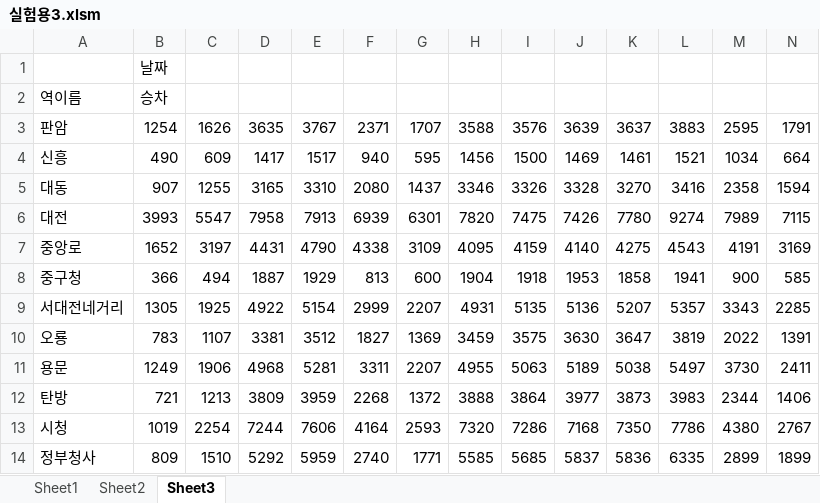
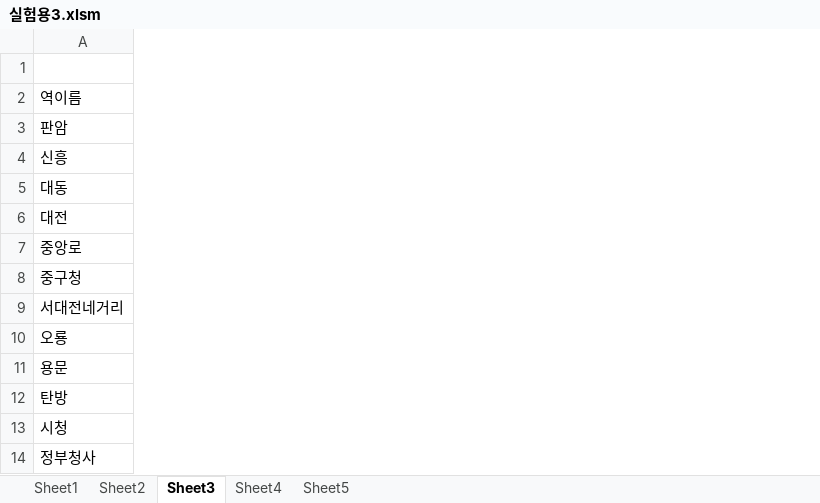
Before and after one commit to Sikeru/private, an Excel workbook: Data_Analysis/실험용3.xlsm, sheet Sheet3, drawn as a sheet; only a part is shown; values as stored, in another font and other column widths than the file's, no borders; removed rows and columns are numbered as before the commit, all else as after; the diff covers the shown part only; the diff names each change by its address in the sheet, - before the commit and + after, or states it on an @@ line.

```diff
--- a/Data_Analysis/실험용3.xlsm (sheet Sheet3)
+++ b/Data_Analysis/실험용3.xlsm (sheet Sheet3)
+sheet tab: Sheet4
+sheet tab: Sheet5
@@ column B hidden, rows 1-14: 날짜 | 승차 | 1254 | 490 | 907 | 3993 | 1652 | 366 | 1305 | 783 | 1249 | 721 | 1019 | 809 @@
@@ column C hidden, rows 3-14: 1626 | 609 | 1255 | 5547 | 3197 | 494 | 1925 | 1107 | 1906 | 1213 | 2254 | 1510 @@
@@ column D hidden, rows 3-14: 3635 | 1417 | 3165 | 7958 | 4431 | 1887 | 4922 | 3381 | 4968 | 3809 | 7244 | 5292 @@
@@ column E hidden, rows 3-14: 3767 | 1517 | 3310 | 7913 | 4790 | 1929 | 5154 | 3512 | 5281 | 3959 | 7606 | 5959 @@
@@ column F hidden, rows 3-14: 2371 | 940 | 2080 | 6939 | 4338 | 813 | 2999 | 1827 | 3311 | 2268 | 4164 | 2740 @@
@@ column G hidden, rows 3-14: 1707 | 595 | 1437 | 6301 | 3109 | 600 | 2207 | 1369 | 2207 | 1372 | 2593 | 1771 @@
@@ column H hidden, rows 3-14: 3588 | 1456 | 3346 | 7820 | 4095 | 1904 | 4931 | 3459 | 4955 | 3888 | 7320 | 5585 @@
@@ column I hidden, rows 3-14: 3576 | 1500 | 3326 | 7475 | 4159 | 1918 | 5135 | 3575 | 5063 | 3864 | 7286 | 5685 @@
@@ column J hidden, rows 3-14: 3639 | 1469 | 3328 | 7426 | 4140 | 1953 | 5136 | 3630 | 5189 | 3977 | 7168 | 5837 @@
@@ column K hidden, rows 3-14: 3637 | 1461 | 3270 | 7780 | 4275 | 1858 | 5207 | 3647 | 5038 | 3873 | 7350 | 5836 @@
@@ column L hidden, rows 3-14: 3883 | 1521 | 3416 | 9274 | 4543 | 1941 | 5357 | 3819 | 5497 | 3983 | 7786 | 6335 @@
@@ column M hidden, rows 3-14: 2595 | 1034 | 2358 | 7989 | 4191 | 900 | 3343 | 2022 | 3730 | 2344 | 4380 | 2899 @@
@@ column N hidden, rows 3-14: 1791 | 664 | 1594 | 7115 | 3169 | 585 | 2285 | 1391 | 2411 | 1406 | 2767 | 1899 @@
```
Also changed, not shown: 1 added column, 16 removed columns and 22 edited cells elsewhere in this sheet, sheet Sheet1, sheet Sheet2, charts or pictures, 2 other files.
